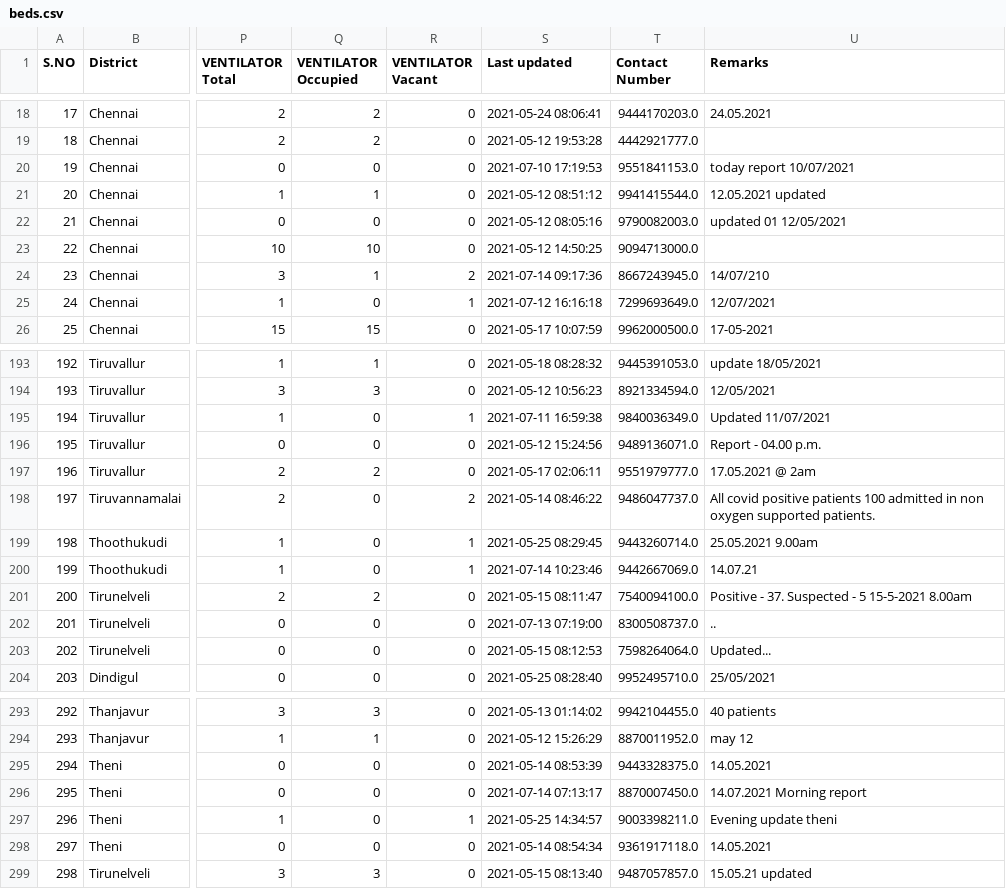
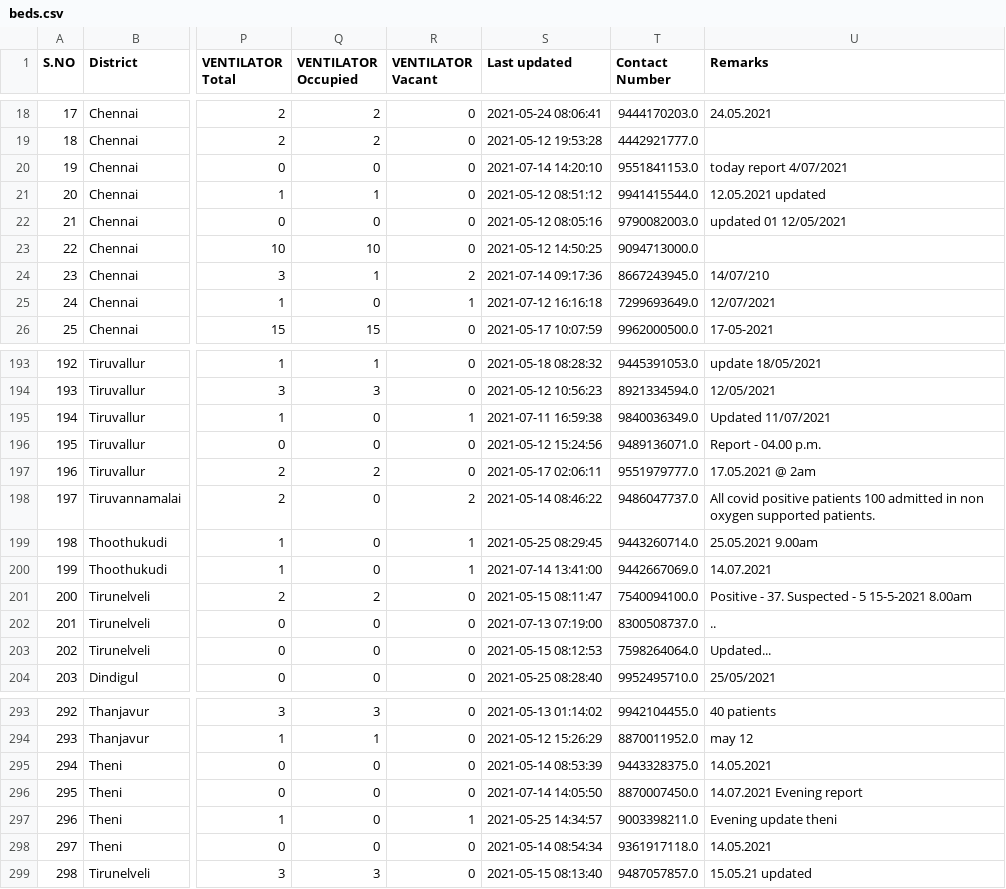
Before and after one commit to mskian/tamil-nadu-covid-beds-api, a CSV file: data/beds.csv, drawn as a sheet; only a part is shown, gaps mark what is left out; the diff names each change by its address in the sheet, - before the commit and + after, or states it on an @@ line.

```diff
--- a/data/beds.csv
+++ b/data/beds.csv
-S20 (Last updated): 2021-07-10 17:19:53
+S20 (Last updated): 2021-07-14 14:20:10
-U20 (Remarks): today report 10/07/2021
+U20 (Remarks): today report 4/07/2021
-S200 (Last updated): 2021-07-14 10:23:46
+S200 (Last updated): 2021-07-14 13:41:00
-U200 (Remarks): 14.07.21
+U200 (Remarks): 14.07.2021
-S296 (Last updated): 2021-07-14 07:13:17
+S296 (Last updated): 2021-07-14 14:05:50
-U296 (Remarks): 14.07.2021 Morning report
+U296 (Remarks): 14.07.2021 Evening report
```
Also changed, not shown: 1 other file.
